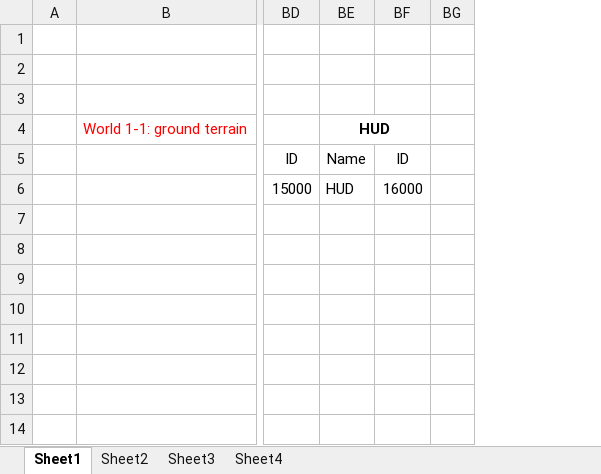
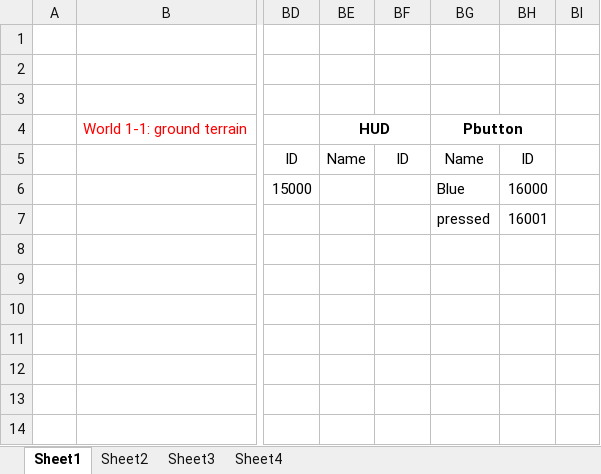
Before and after one commit to letrunghieu0701/SE102.PMCL_Game, an Excel workbook: Project_Notes/To_Do_List.xlsx, sheet Sheet1, drawn as a sheet; only a part is shown, gaps mark what is left out; values as stored, in another font and other column widths than the file's, no borders; the diff names each change by its address in the sheet, - before the commit and + after, or states it on an @@ line.

```diff
--- a/Project_Notes/To_Do_List.xlsx (sheet Sheet1)
+++ b/Project_Notes/To_Do_List.xlsx (sheet Sheet1)
+column BG, rows 4-7: Pbutton | Name | Blue | pressed
+column BH, rows 5-7: ID | 16000 | 16001
-BE6: HUD
+BE6: (empty)
-BF6: 16000
+BF6: (empty)
```
Also changed, not shown: 16 other files.
